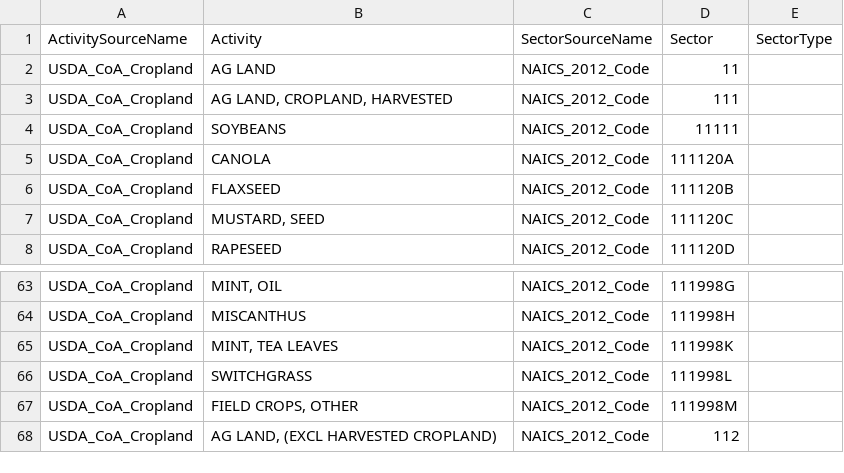
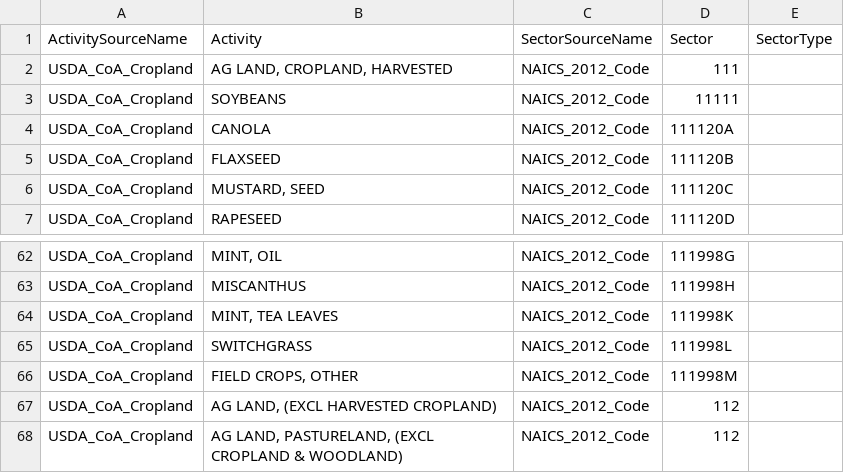
Before and after one commit to USEPA/flowsa, a CSV file: flowsa/data/activitytosectormapping/NAICS_Crosswalk_USDA_CoA_Cropland.csv, drawn as a sheet; only a part is shown, gaps mark what is left out.

Commit message:
drop ag land = '11' as this value is not the summation of crop and pastureland. Add new pastureland for non-irrigated pastureland

```diff
--- a/flowsa/data/activitytosectormapping/NAICS_Crosswalk_USDA_CoA_Cropland.csv
+++ b/flowsa/data/activitytosectormapping/NAICS_Crosswalk_USDA_CoA_Cropland.csv
@@ -1,3 +1,2 @@
 ActivitySourceName,Activity,SectorSourceName,Sector,SectorType
-USDA_CoA_Cropland,AG LAND,NAICS_2012_Code,11,
 USDA_CoA_Cropland,"AG LAND, CROPLAND, HARVESTED",NAICS_2012_Code,111,
@@ -68 +67,2 @@ USDA_CoA_Cropland,"FIELD CROPS, OTHER",NAICS_2012_Code,111998M,
 USDA_CoA_Cropland,"AG LAND, (EXCL HARVESTED CROPLAND)",NAICS_2012_Code,112,
+USDA_CoA_Cropland,"AG LAND, PASTURELAND, (EXCL CROPLAND & WOODLAND)",NAICS_2012_Code,112,
```
Also changed, not shown: 1 other file.
